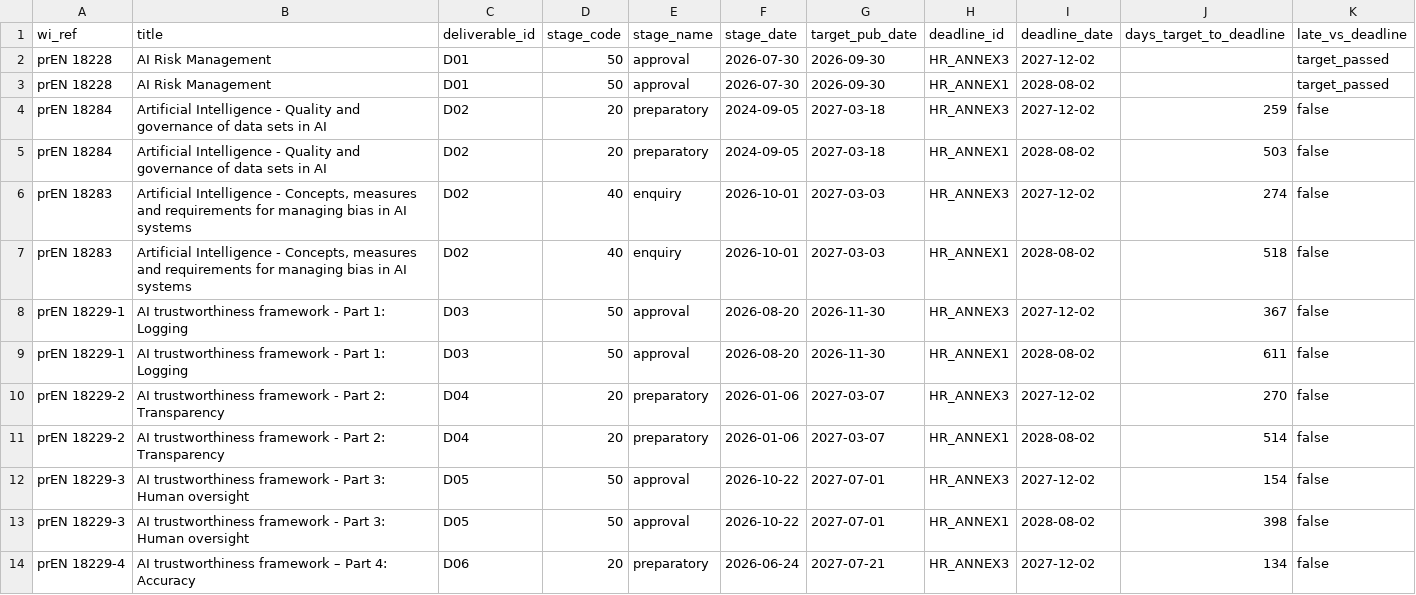
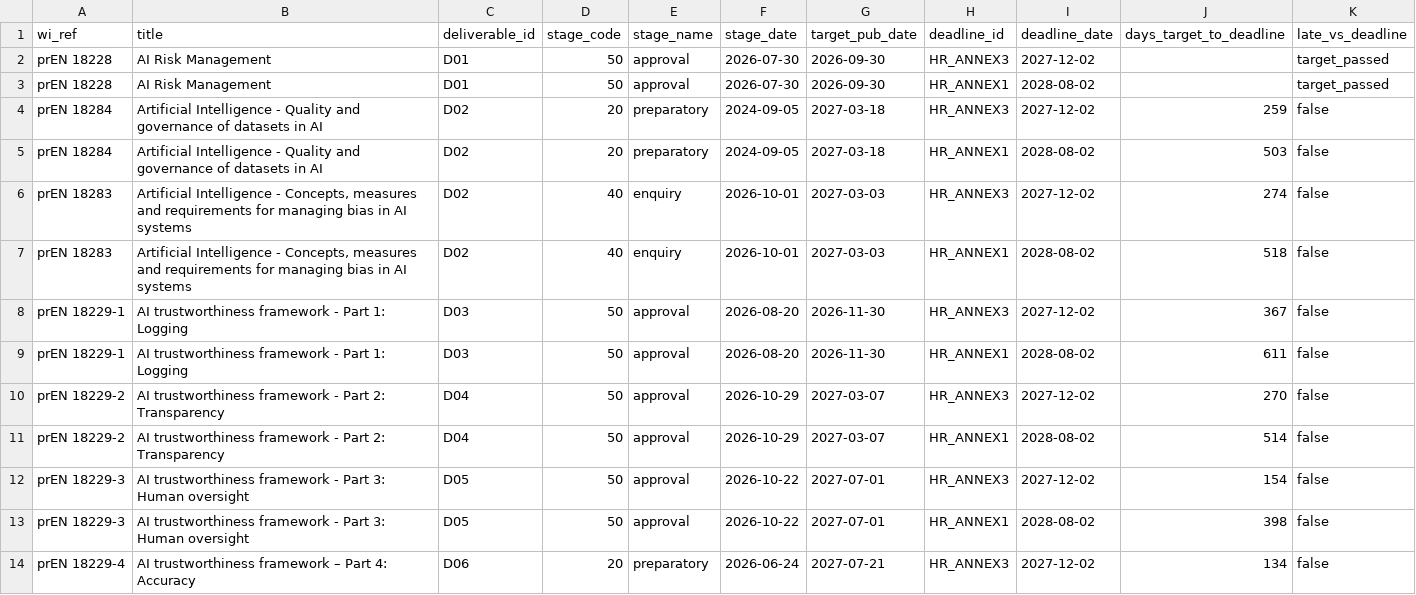
Before and after one commit to simones99/ai-act-standards-map, a CSV file: data/derived/timeline.csv, drawn as a sheet; only a part is shown.

Commit message:
data: prEN 18229-2 under approval since 2026-10-29; results as of 2026-11-06
Closes the page checks of 2026-11-02 (#2-#5): prEN 18229-2 moves to
stage 50, prEN 18284 title aligned with the work programme, retrieved_at
set to 2026-11-06 on the four rechecked rows. Derived tables, quality
note and results page regenerated or aligned to 2026-11-06.

```diff
--- a/data/derived/timeline.csv
+++ b/data/derived/timeline.csv
@@ -3,4 +3,4 @@ prEN 18228,AI Risk Management,D01,50,approval,2026-07-30,2026-09-30,HR_ANNEX3,20
 prEN 18228,AI Risk Management,D01,50,approval,2026-07-30,2026-09-30,HR_ANNEX1,2028-08-02,,target_passed
-prEN 18284,Artificial Intelligence - Quality and governance of data sets in AI,D02,20,preparatory,2024-09-05,2027-03-18,HR_ANNEX3,2027-12-02,259,false
-prEN 18284,Artificial Intelligence - Quality and governance of data sets in AI,D02,20,preparatory,2024-09-05,2027-03-18,HR_ANNEX1,2028-08-02,503,false
+prEN 18284,Artificial Intelligence - Quality and governance of datasets in AI,D02,20,preparatory,2024-09-05,2027-03-18,HR_ANNEX3,2027-12-02,259,false
+prEN 18284,Artificial Intelligence - Quality and governance of datasets in AI,D02,20,preparatory,2024-09-05,2027-03-18,HR_ANNEX1,2028-08-02,503,false
 prEN 18283,"Artificial Intelligence - Concepts, measures and requirements for managing bias in AI systems",D02,40,enquiry,2026-10-01,2027-03-03,HR_ANNEX3,2027-12-02,274,false
@@ -9,4 +9,4 @@ prEN 18229-1,AI trustworthiness framework - Part 1: Logging,D03,50,approval,2026
 prEN 18229-1,AI trustworthiness framework - Part 1: Logging,D03,50,approval,2026-08-20,2026-11-30,HR_ANNEX1,2028-08-02,611,false
-prEN 18229-2,AI trustworthiness framework - Part 2: Transparency,D04,20,preparatory,2026-01-06,2027-03-07,HR_ANNEX3,2027-12-02,270,false
-prEN 18229-2,AI trustworthiness framework - Part 2: Transparency,D04,20,preparatory,2026-01-06,2027-03-07,HR_ANNEX1,2028-08-02,514,false
+prEN 18229-2,AI trustworthiness framework - Part 2: Transparency,D04,50,approval,2026-10-29,2027-03-07,HR_ANNEX3,2027-12-02,270,false
+prEN 18229-2,AI trustworthiness framework - Part 2: Transparency,D04,50,approval,2026-10-29,2027-03-07,HR_ANNEX1,2028-08-02,514,false
 prEN 18229-3,AI trustworthiness framework - Part 3: Human oversight,D05,50,approval,2026-10-22,2027-07-01,HR_ANNEX3,2027-12-02,154,false
```
Also changed, not shown: data/curated/standards.csv, data/derived/coverage_by_requirement.csv, 2 other files.
